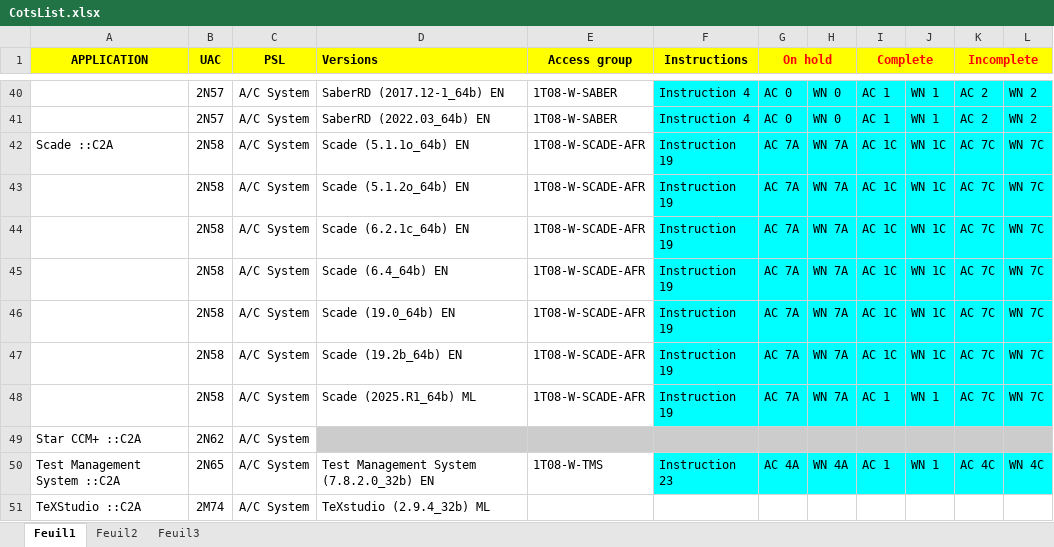
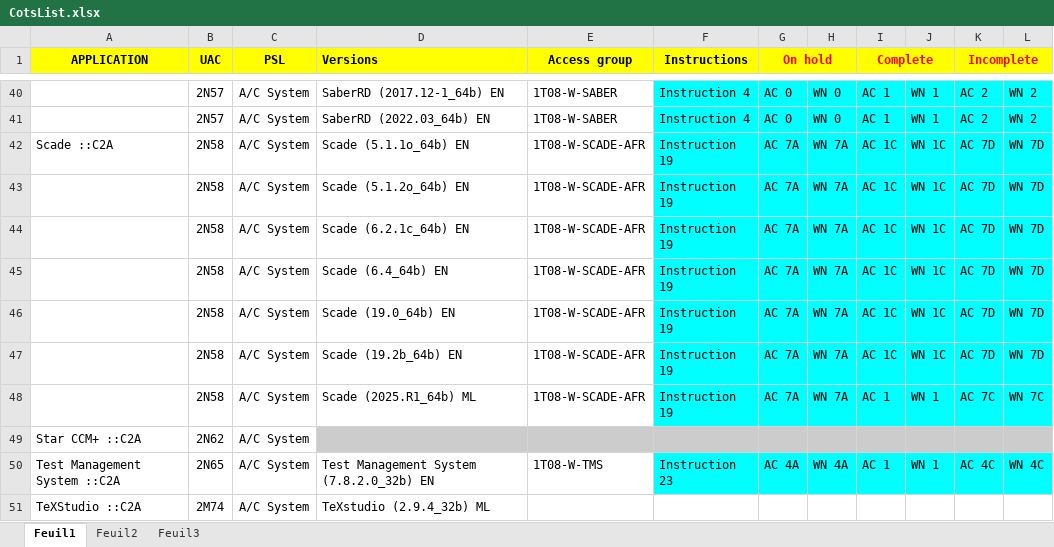
Before and after one commit to serghinerached/DsiCenter_Excel, an Excel workbook: data/CotsList.xlsx, sheet Feuil1, drawn as a sheet; only a part is shown, gaps mark what is left out; values as stored, in another font and other column widths than the file's, no borders; the diff names each change by its address in the sheet, - before the commit and + after, or states it on an @@ line.

Commit message:
Updates

```diff
--- a/data/CotsList.xlsx (sheet Feuil1)
+++ b/data/CotsList.xlsx (sheet Feuil1)
-K42:K47 (Incomplete): AC 7C
+K42:K47 (Incomplete): AC 7D
-L42:L47: WN 7C
+L42:L47: WN 7D
```
Also changed, not shown: sheet Feuil2.
